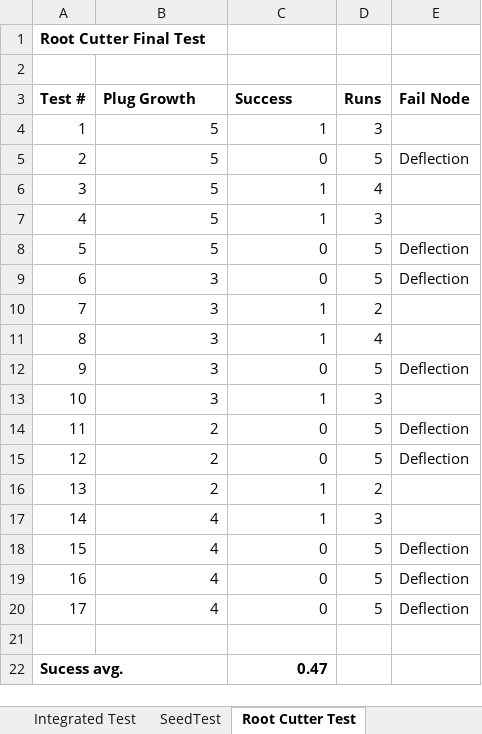
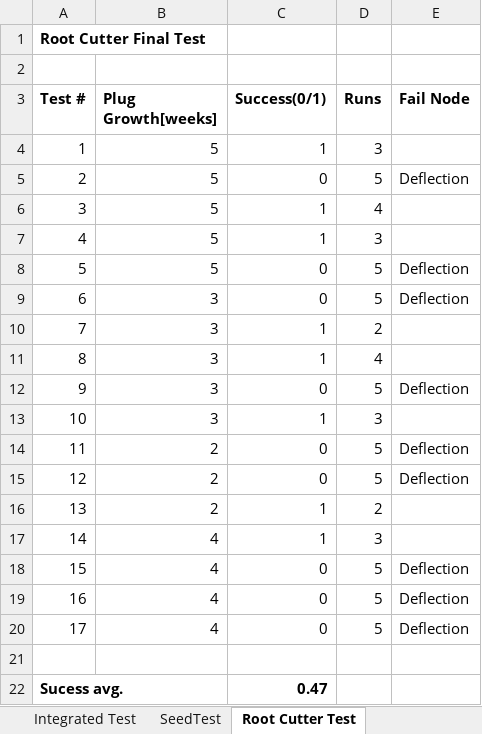
Before and after one commit to amundgod/Master-s-Thesis, an Excel workbook: Test_data/Boolean and force tests/Master charts.xlsx, sheet Root Cutter Test, drawn as a sheet; values as stored, in another font and other column widths than the file's, no borders; the diff names each change by its address in the sheet, - before the commit and + after, or states it on an @@ line.

```diff
--- a/Test_data/Boolean and force tests/Master charts.xlsx (sheet Root Cutter Test)
+++ b/Test_data/Boolean and force tests/Master charts.xlsx (sheet Root Cutter Test)
-B3: Plug Growth
+B3: Plug Growth[weeks]
-C3: Success
+C3: Success(0/1)
```
Also changed, not shown: sheet Integrated Test, sheet SeedTest, sheet Plug Cup Gripper Test, formulas that keep their value, 1 other file.
